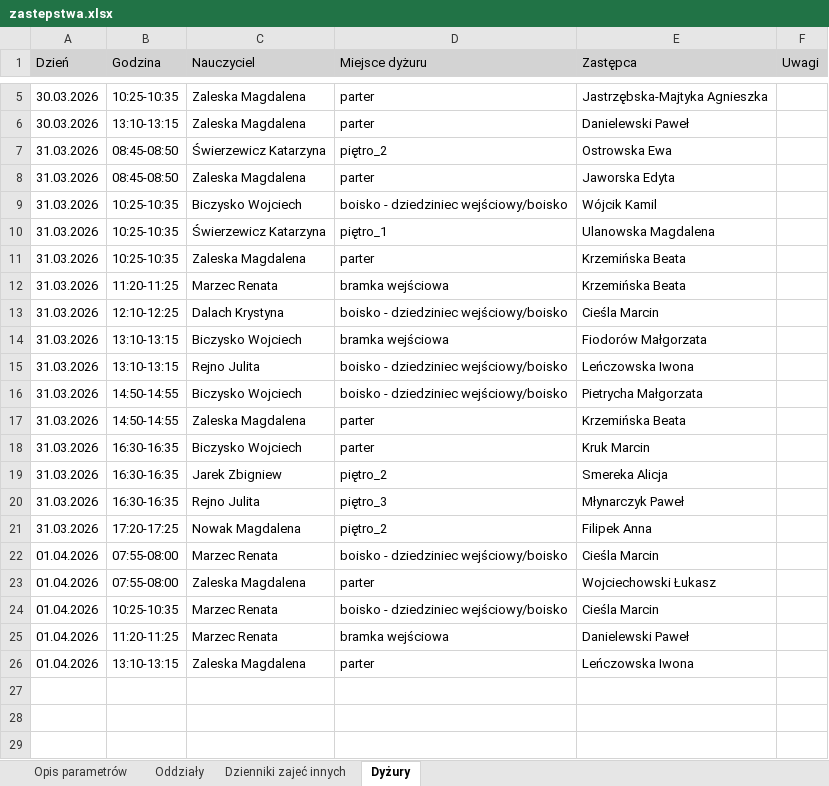
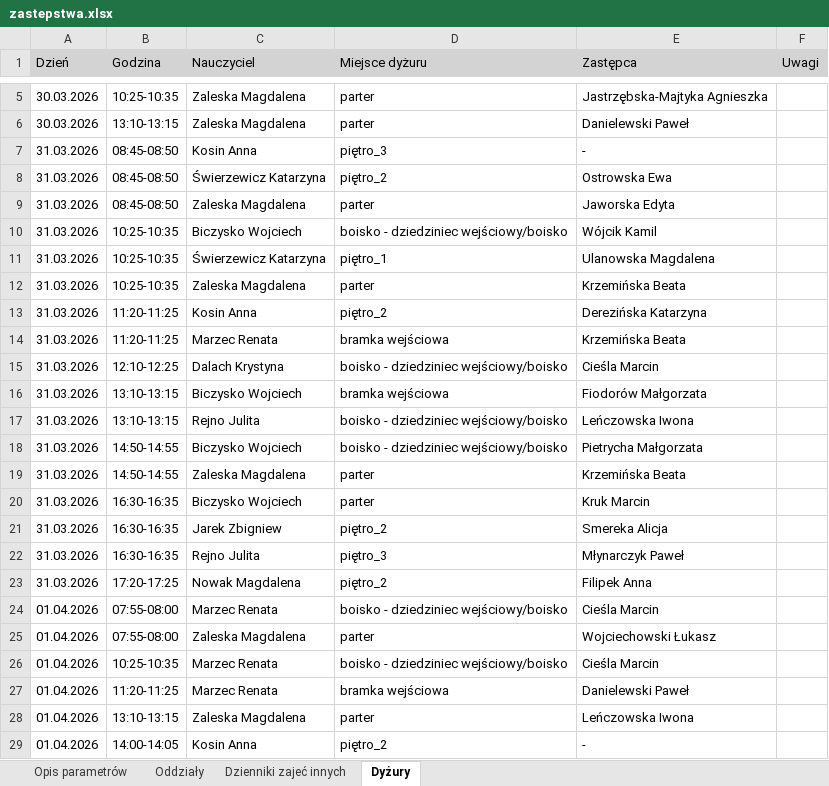
Before and after one commit to adeodatus11/zastepstwa, an Excel workbook: zastepstwa.xlsx, sheet Dyżury, drawn as a sheet; only a part is shown, gaps mark what is left out; values as stored, in another font and other column widths than the file's, no borders; the diff names each change by its address in the sheet, - before the commit and + after, or states it on an @@ line.

```diff
--- a/zastepstwa.xlsx (sheet Dyżury)
+++ b/zastepstwa.xlsx (sheet Dyżury)
+row 7: 31.03.2026 | 08:45-08:50 | Kosin Anna | piętro_3 | -
+row 13: 31.03.2026 | 11:20-11:25 | Kosin Anna | piętro_2 | Derezińska Katarzyna
+row 29: 01.04.2026 | 14:00-14:05 | Kosin Anna | piętro_2 | -
```
Also changed, not shown: sheet Oddziały.
